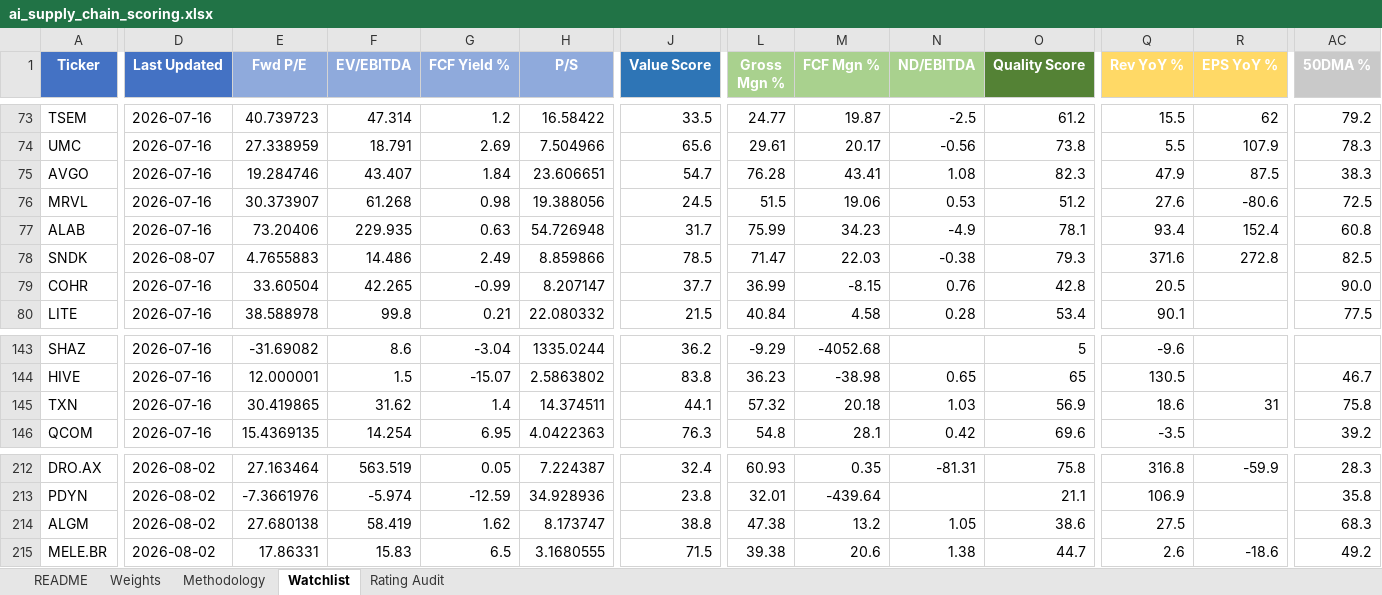
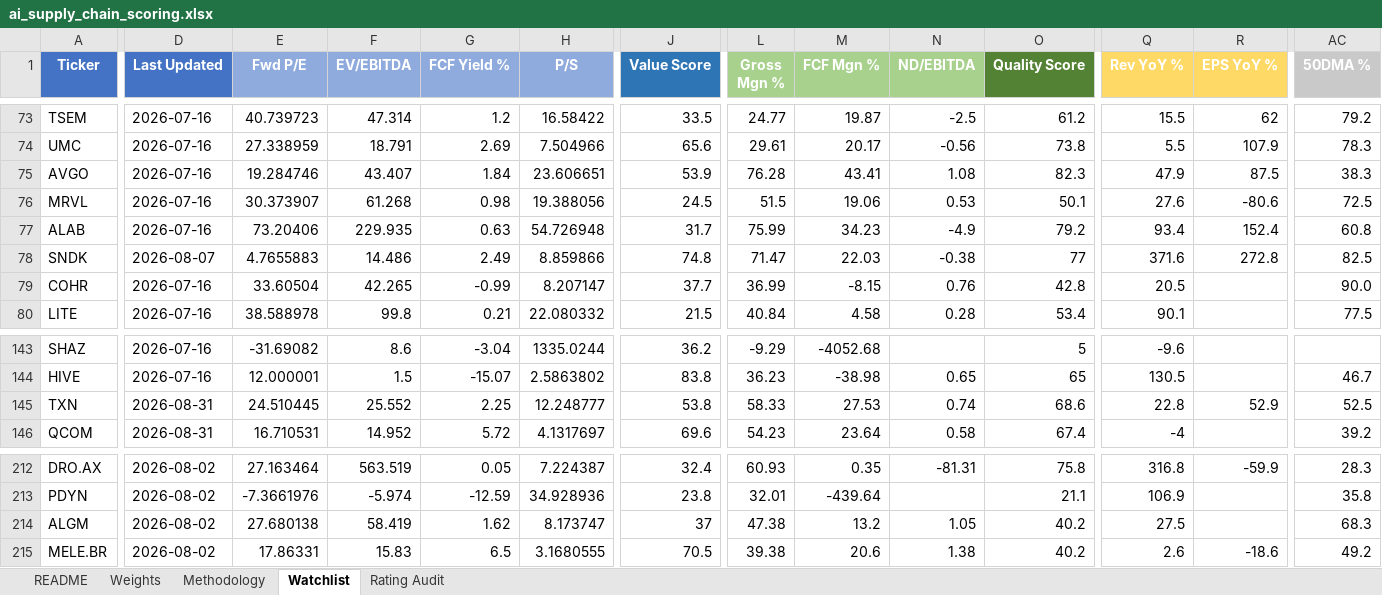
Before and after one commit to dgaraventa5/ai-stocks, an Excel workbook: 00-master/ai_supply_chain_scoring.xlsx, sheet Watchlist, drawn as a sheet; only a part is shown, gaps mark what is left out; values as stored, in another font and other column widths than the file's, no borders; conditional formats not drawn; the diff covers the shown part only; the diff names each change by its address in the sheet, - before the commit and + after, or states it on an @@ line.

```diff
--- a/00-master/ai_supply_chain_scoring.xlsx (sheet Watchlist)
+++ b/00-master/ai_supply_chain_scoring.xlsx (sheet Watchlist)
-J75 (Value Score): 54.7
+J75 (Value Score): 53.9
-O76 (Quality Score): 51.2
+O76 (Quality Score): 50.1
-O77 (Quality Score): 78.1
+O77 (Quality Score): 79.2
-J78 (Value Score): 78.5
+J78 (Value Score): 74.8
-O78 (Quality Score): 79.3
+O78 (Quality Score): 77
-D145:D146 (Last Updated): 2026-07-16
+D145:D146 (Last Updated): 2026-08-31
-E145 (Fwd P/E): 30.419865
+E145 (Fwd P/E): 24.510445
-F145 (EV/EBITDA): 31.62
+F145 (EV/EBITDA): 25.552
-G145 (FCF Yield %): 1.4
+G145 (FCF Yield %): 2.25
-H145 (P/S): 14.374511
+H145 (P/S): 12.248777
-J145 (Value Score): 44.1
+J145 (Value Score): 53.8
-L145 (Gross Mgn %): 57.32
+L145 (Gross Mgn %): 58.33
-M145 (FCF Mgn %): 20.18
+M145 (FCF Mgn %): 27.53
-N145 (ND/EBITDA): 1.03
+N145 (ND/EBITDA): 0.74
-O145 (Quality Score): 56.9
+O145 (Quality Score): 68.6
-Q145 (Rev YoY %): 18.6
+Q145 (Rev YoY %): 22.8
-R145 (EPS YoY %): 31
+R145 (EPS YoY %): 52.9
-AC145 (50DMA %): 75.8
+AC145 (50DMA %): 52.5
-E146 (Fwd P/E): 15.4369135
+E146 (Fwd P/E): 16.710531
-F146 (EV/EBITDA): 14.254
+F146 (EV/EBITDA): 14.952
-G146 (FCF Yield %): 6.95
+G146 (FCF Yield %): 5.72
-H146 (P/S): 4.0422363
+H146 (P/S): 4.1317697
-J146 (Value Score): 76.3
+J146 (Value Score): 69.6
-L146 (Gross Mgn %): 54.8
+L146 (Gross Mgn %): 54.23
-M146 (FCF Mgn %): 28.1
+M146 (FCF Mgn %): 23.64
-N146 (ND/EBITDA): 0.42
+N146 (ND/EBITDA): 0.58
-O146 (Quality Score): 69.6
+O146 (Quality Score): 67.4
-Q146 (Rev YoY %): -3.5
+Q146 (Rev YoY %): -4
-J214 (Value Score): 38.8
+J214 (Value Score): 37
-O214 (Quality Score): 38.6
+O214 (Quality Score): 40.2
-J215 (Value Score): 71.5
+J215 (Value Score): 70.5
-O215 (Quality Score): 44.7
+O215 (Quality Score): 40.2
```
Also changed, not shown: 80 edited cells elsewhere in this sheet, 1 other file.
